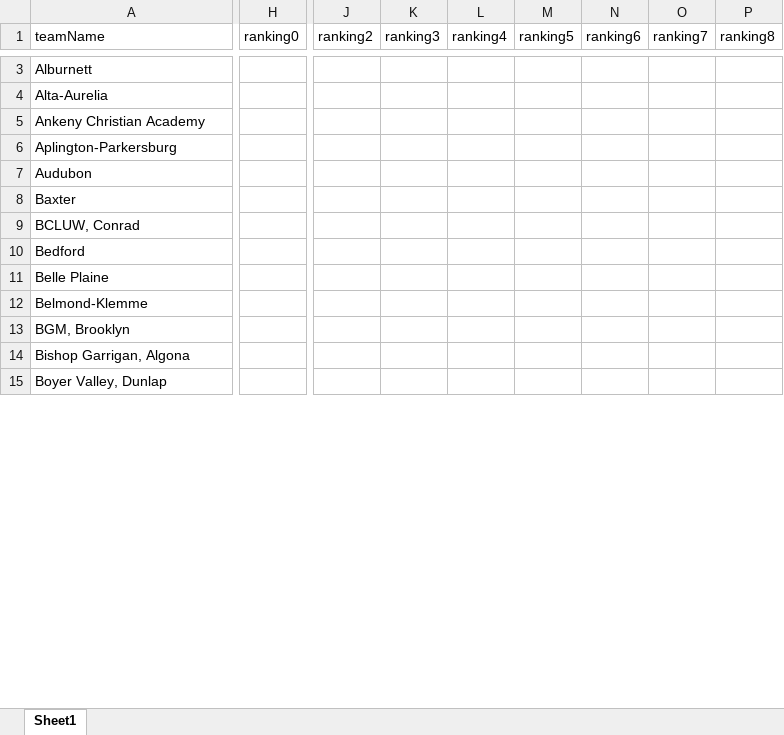
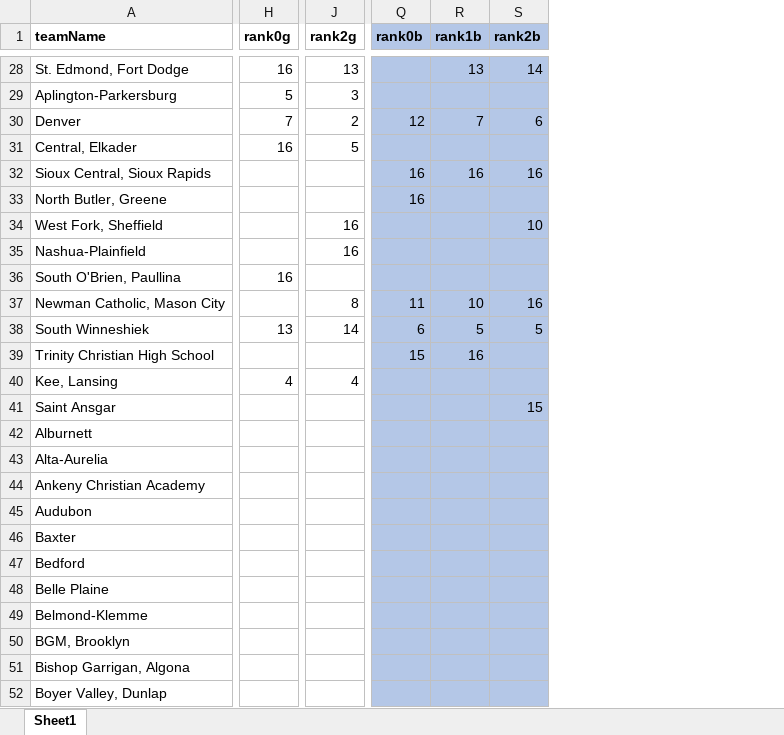
Before and after one commit to profSeeger/XC-rData, an Excel workbook: schoolRankings.xlsx, sheet Sheet1, drawn as a sheet; only a part is shown, gaps mark what is left out; values as stored, in another font and other column widths than the file's, no borders; removed rows and columns are numbered as before the commit, all else as after; rows hold the shown columns only; the diff covers the shown part only; the diff names each change by its address in the sheet, - before the commit and + after, or states it on an @@ line.

```diff
--- a/schoolRankings.xlsx (sheet Sheet1)
+++ b/schoolRankings.xlsx (sheet Sheet1)
-column H (ranking0), empty
+column H (rank0g), empty
-column J (ranking2), empty
-column K (ranking3), empty
-column L (ranking4), empty
-column M (ranking5), empty
-column N (ranking6), empty
-column O (ranking7), empty
-column P (ranking8), empty
+column J (rank2g), empty
+column Q (rank0b), empty
+column R (rank1b), empty
+column S (rank2b), empty
-A1 bold: off
+A1 bold: on
@@ row 118 moved to row 28: St. Edmond, Fort Dodge @@
+row 29: Aplington-Parkersburg | 5 | 3
+row 30: Denver | 7 | 2 | 12 | 7 | 6
+row 31: Central, Elkader | 16 | 5
+row 32: Sioux Central, Sioux Rapids |  |  | 16 | 16 | 16
+row 33: North Butler, Greene |  |  | 16
+row 34: West Fork, Sheffield |  | 16 |  |  | 10
+row 35: Nashua-Plainfield |  | 16
+row 36: South O'Brien, Paullina | 16
+row 37: Newman Catholic, Mason City |  | 8 | 11 | 10 | 16
+row 38: South Winneshiek | 13 | 14 | 6 | 5 | 5
+row 39: Trinity Christian High School |  |  | 15 | 16
+row 40: Kee, Lansing | 4 | 4
+row 41: Saint Ansgar |  |  |  |  | 15
-row 6: Aplington-Parkersburg
-row 9: BCLUW, Conrad
```
Also changed, not shown: 25 added rows, 36 removed rows, 14 added columns, 4 edited cells and cell formats elsewhere in this sheet, 2 other files.
